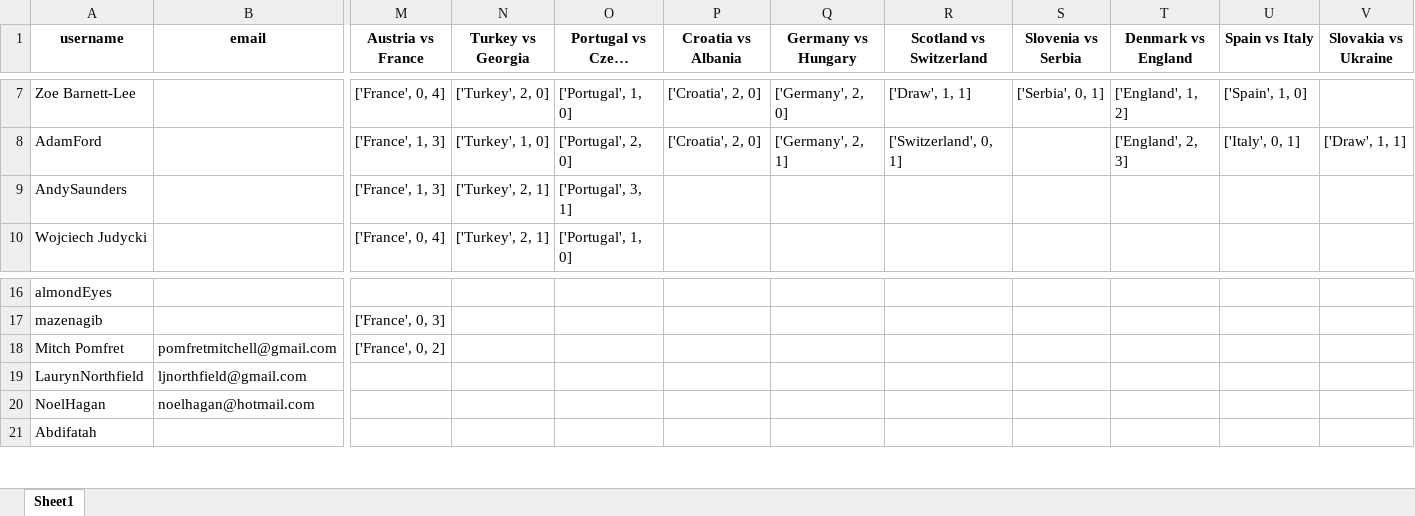
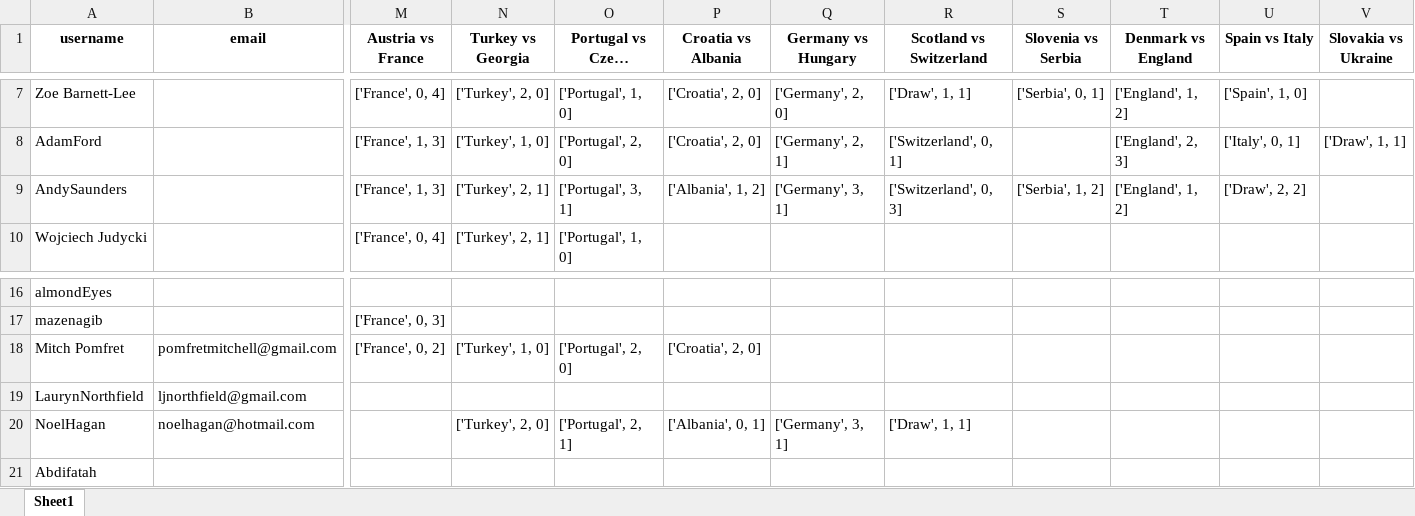
Before and after one commit to onishant/euro-predictor-game, an Excel workbook: eventData/users.xlsx, sheet Sheet1, drawn as a sheet; only a part is shown, gaps mark what is left out; long unchanged cells end in …; values as stored, in another font and other column widths than the file's, no borders; the diff names each change by its address in the sheet, - before the commit and + after, or states it on an @@ line.

Commit message:
Updated users and fixtures list

```diff
--- a/eventData/users.xlsx (sheet Sheet1)
+++ b/eventData/users.xlsx (sheet Sheet1)
-P9 (Croatia vs Albania): (empty)
+P9 (Croatia vs Albania): ['Albania', 1, 2]
-Q9 (Germany vs Hungary): (empty)
+Q9 (Germany vs Hungary): ['Germany', 3, 1]
-R9 (Scotland vs Switzerland): (empty)
+R9 (Scotland vs Switzerland): ['Switzerland', 0, 3]
-S9 (Slovenia vs Serbia): (empty)
+S9 (Slovenia vs Serbia): ['Serbia', 1, 2]
-T9 (Denmark vs England): (empty)
+T9 (Denmark vs England): ['England', 1, 2]
-U9 (Spain vs Italy): (empty)
+U9 (Spain vs Italy): ['Draw', 2, 2]
-N18 (Turkey vs Georgia): (empty)
+N18 (Turkey vs Georgia): ['Turkey', 1, 0]
-O18 (Portugal vs Czech Republic): (empty)
+O18 (Portugal vs Czech Republic): ['Portugal', 2, 0]
-P18 (Croatia vs Albania): (empty)
+P18 (Croatia vs Albania): ['Croatia', 2, 0]
-N20 (Turkey vs Georgia): (empty)
+N20 (Turkey vs Georgia): ['Turkey', 2, 0]
-O20 (Portugal vs Czech Republic): (empty)
+O20 (Portugal vs Czech Republic): ['Portugal', 2, 1]
-P20 (Croatia vs Albania): (empty)
+P20 (Croatia vs Albania): ['Albania', 0, 1]
-Q20 (Germany vs Hungary): (empty)
+Q20 (Germany vs Hungary): ['Germany', 3, 1]
-R20 (Scotland vs Switzerland): (empty)
+R20 (Scotland vs Switzerland): ['Draw', 1, 1]
```
Also changed, not shown: eventData/fixture list.xlsx.
